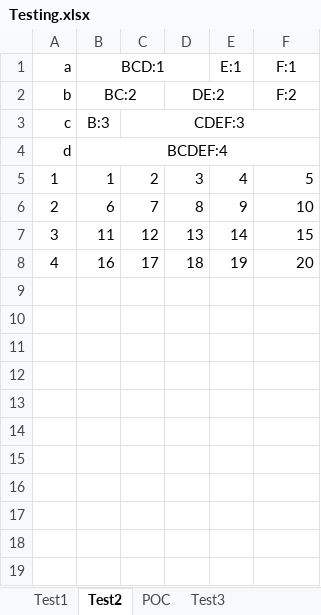
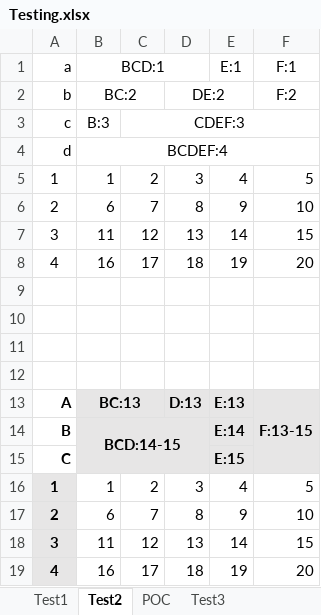
Before and after one commit to tmcmaster/xlsx-lookup, an Excel workbook: src/main/resources/workbooks/Testing.xlsx, sheet Test2, drawn as a sheet; values as stored, in another font and other column widths than the file's, no borders; the diff names each change by its address in the sheet, - before the commit and + after, or states it on an @@ line.

```diff
--- a/src/main/resources/workbooks/Testing.xlsx (sheet Test2)
+++ b/src/main/resources/workbooks/Testing.xlsx (sheet Test2)
+row 9: (empty)
+row 10: (empty)
+row 11: (empty)
+row 12: (empty)
+row 13: A | BC:13 |  | D:13 | E:13 | F:13-15
+row 14: B | BCD:14-15 |  |  | E:14
+row 15: C |  |  |  | E:15
+row 16: 1 | 1 | 2 | 3 | 4 | 5
+row 17: 2 | 6 | 7 | 8 | 9 | 10
+row 18: 3 | 11 | 12 | 13 | 14 | 15
+row 19: 4 | 16 | 17 | 18 | 19 | 20
```
Also changed, not shown: 15 other files.
